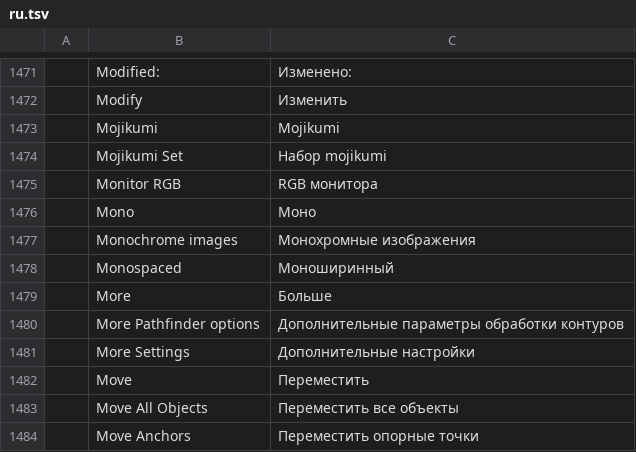
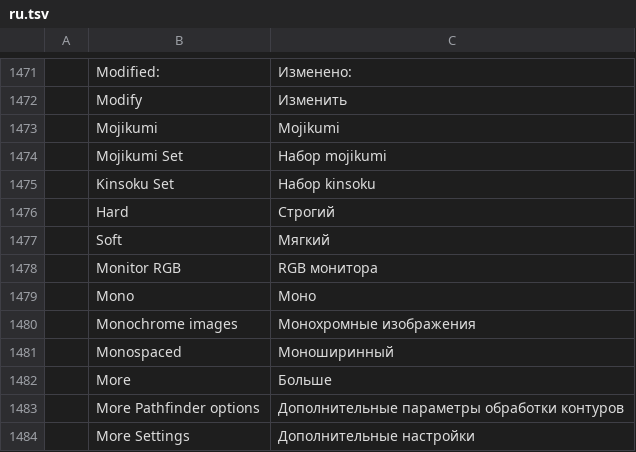
Before and after one commit to SiteSentrix/StitchFoundry, a TSV file: crates/ui-egui/src/i18n/ru.tsv, drawn as a sheet; only a part is shown, gaps mark what is left out; the shorter side is filled out with more unchanged rows.

```diff
--- a/crates/ui-egui/src/i18n/ru.tsv
+++ b/crates/ui-egui/src/i18n/ru.tsv
@@ -1474,2 +1474,5 @@
 	Mojikumi Set	Набор mojikumi
+	Kinsoku Set	Набор kinsoku
+	Hard	Строгий
+	Soft	Мягкий
 	Monitor RGB	RGB монитора
```
Also changed, not shown: crates/ui-egui/src/i18n/es.tsv, crates/ui-egui/src/i18n/fr.tsv, 14 other files.
